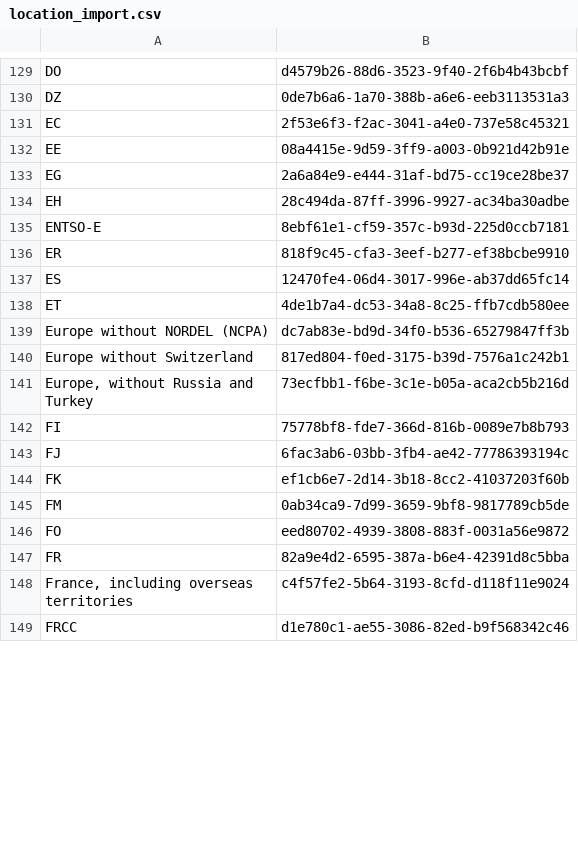
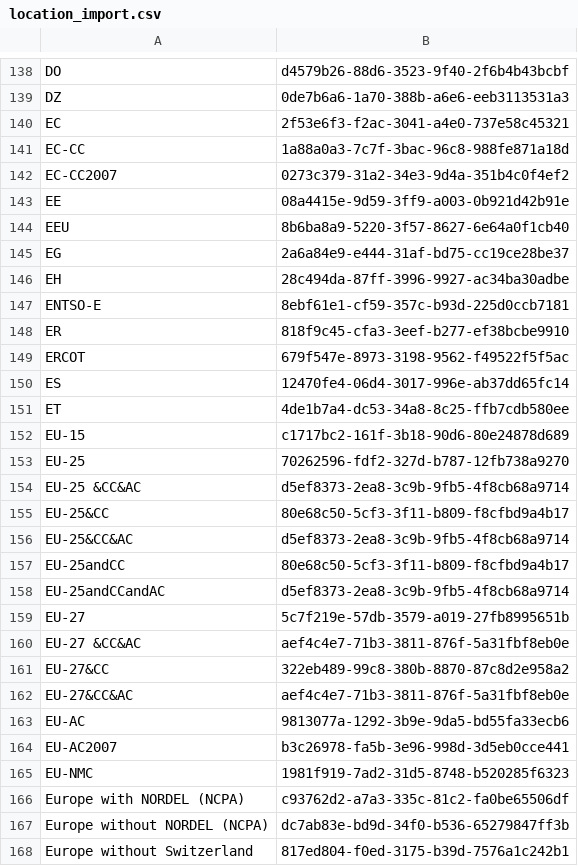
Before and after one commit to GreenDelta/olca-modules, a CSV file: olca-io/src/main/resources/org/openlca/io/maps/location_import.csv, drawn as a sheet; only a part is shown, gaps mark what is left out; the shorter side is filled out with more unchanged rows; the diff covers the shown part only.

```diff
--- a/olca-io/src/main/resources/org/openlca/io/maps/location_import.csv
+++ b/olca-io/src/main/resources/org/openlca/io/maps/location_import.csv
@@ -131,3 +140,6 @@
 "EC";"2f53e6f3-f2ac-3041-a4e0-737e58c45321"
+"EC-CC";"1a88a0a3-7c7f-3bac-96c8-988fe871a18d"
+"EC-CC2007";"0273c379-31a2-34e3-9d4a-351b4c0f4ef2"
 "EE";"08a4415e-9d59-3ff9-a003-0b921d42b91e"
+"EEU";"8b6ba8a9-5220-3f57-8627-6e64a0f1cb40"
 "EG";"2a6a84e9-e444-31af-bd75-cc19ce28be37"
@@ -136,4 +148,20 @@
 "ER";"818f9c45-cfa3-3eef-b277-ef38bcbe9910"
+"ERCOT";"679f547e-8973-3198-9562-f49522f5f5ac"
 "ES";"12470fe4-06d4-3017-996e-ab37dd65fc14"
 "ET";"4de1b7a4-dc53-34a8-8c25-ffb7cdb580ee"
+"EU-15";"c1717bc2-161f-3b18-90d6-80e24878d689"
+"EU-25";"70262596-fdf2-327d-b787-12fb738a9270"
+"EU-25 &CC&AC";"d5ef8373-2ea8-3c9b-9fb5-4f8cb68a9714"
+"EU-25&CC";"80e68c50-5cf3-3f11-b809-f8cfbd9a4b17"
+"EU-25&CC&AC";"d5ef8373-2ea8-3c9b-9fb5-4f8cb68a9714"
+"EU-25andCC";"80e68c50-5cf3-3f11-b809-f8cfbd9a4b17"
+"EU-25andCCandAC";"d5ef8373-2ea8-3c9b-9fb5-4f8cb68a9714"
+"EU-27";"5c7f219e-57db-3579-a019-27fb8995651b"
+"EU-27 &CC&AC";"aef4c4e7-71b3-3811-876f-5a31fbf8eb0e"
+"EU-27&CC";"322eb489-99c8-380b-8870-87c8d2e958a2"
+"EU-27&CC&AC";"aef4c4e7-71b3-3811-876f-5a31fbf8eb0e"
+"EU-AC";"9813077a-1292-3b9e-9da5-bd55fa33ecb6"
+"EU-AC2007";"b3c26978-fa5b-3e96-998d-3d5eb0cce441"
+"EU-NMC";"1981f919-7ad2-31d5-8748-b520285f6323"
+"Europe with NORDEL (NCPA)";"c93762d2-a7a3-335c-81c2-fa0be65506df"
 "Europe without NORDEL (NCPA)";"dc7ab83e-bd9d-34f0-b536-65279847ff3b"
```
Also changed, not shown: 75 added rows and 1 edited cell elsewhere in this file, olca-io/src/main/resources/org/openlca/io/maps/es2_location_export_map.csv.
